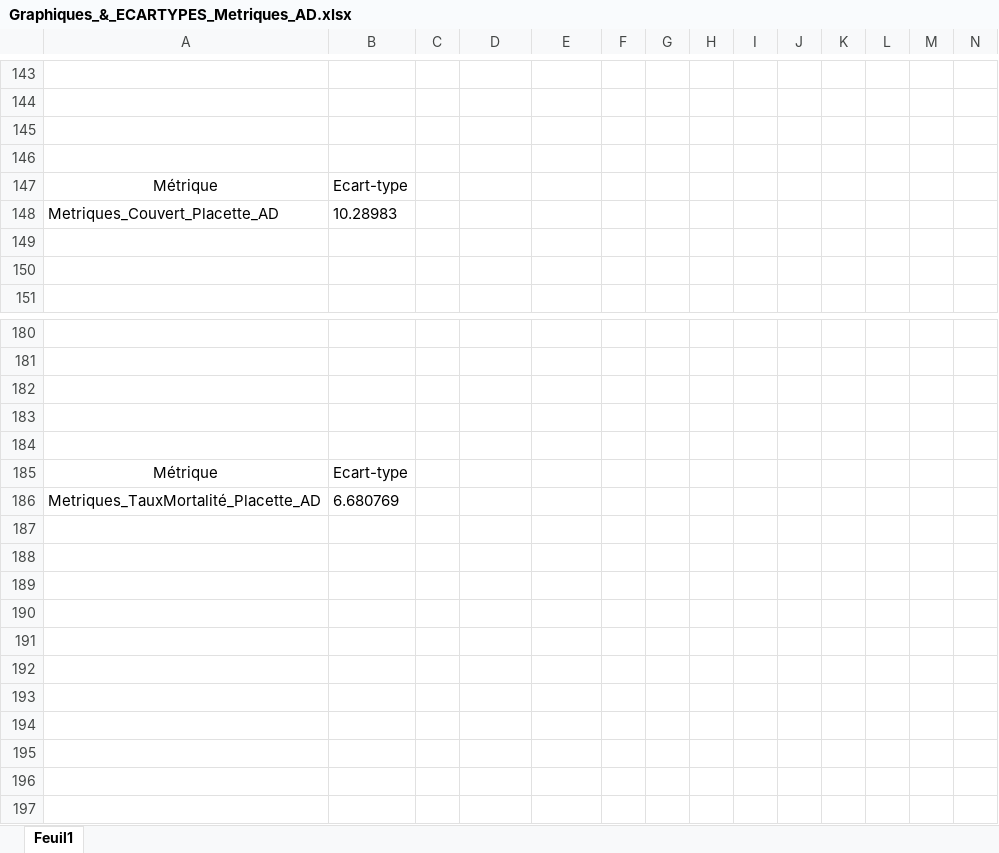
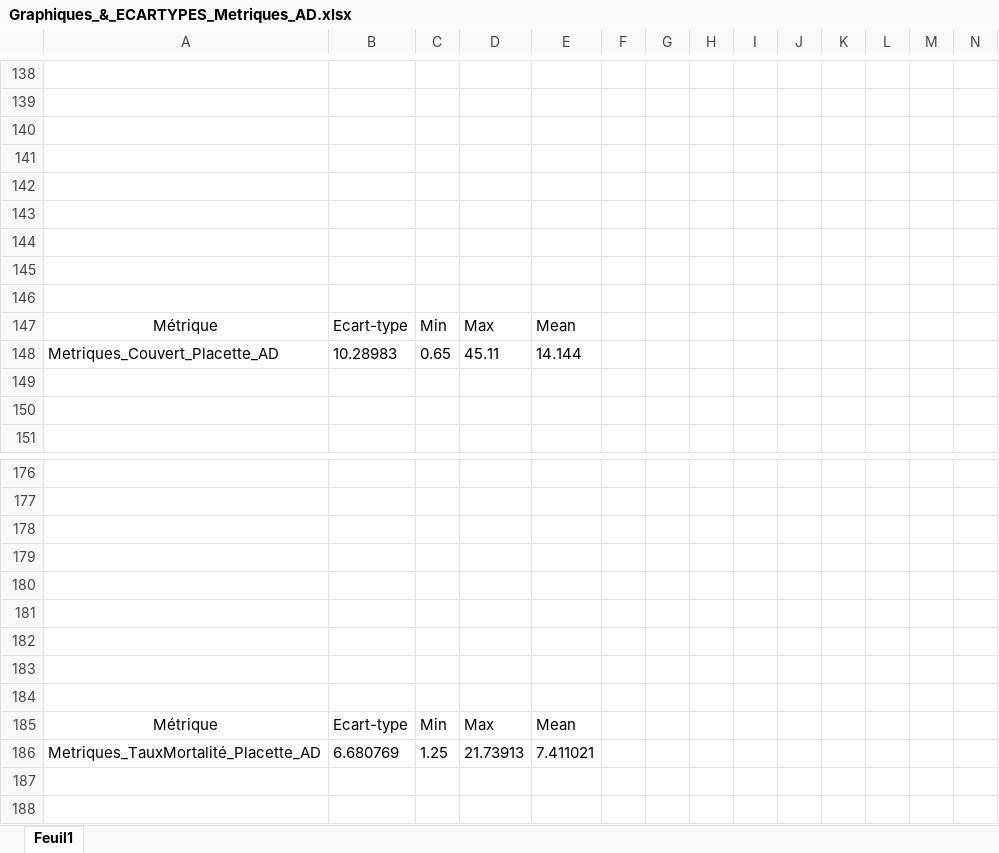
Before and after one commit to BroMoutarde/Stage_Coleo_A-D, an Excel workbook: Graphiques_&_ECARTYPES_Metriques_AD.xlsx, sheet Feuil1, drawn as a sheet; only a part is shown, gaps mark what is left out; the shorter side is filled out with more unchanged rows; values as stored, in another font and other column widths than the file's, no borders; charts and pictures not drawn; rows hold the shown columns only; the diff covers the shown part only; the diff names each change by its address in the sheet, - before the commit and + after, or states it on an @@ line.

```diff
--- a/Graphiques_&_ECARTYPES_Metriques_AD.xlsx (sheet Feuil1)
+++ b/Graphiques_&_ECARTYPES_Metriques_AD.xlsx (sheet Feuil1)
+row 142: (empty)
+row 143: (empty)
+row 144: (empty)
+row 145: (empty)
+row 146: (empty)
-C147: (empty)
+C147: Min
-D147: (empty)
+D147: Max
-E147: (empty)
+E147: Mean
-C148: (empty)
+C148: 0.65
-D148: (empty)
+D148: 45.11
-E148: (empty)
+E148: 14.144
+row 181: (empty)
+row 182: (empty)
+row 183: (empty)
+row 184: (empty)
-C185: (empty)
+C185: Min
-D185: (empty)
+D185: Max
-E185: (empty)
+E185: Mean
-C186: (empty)
+C186: 1.25
-D186: (empty)
+D186: 21.73913
-E186: (empty)
+E186: 7.411021
```
Also changed, not shown: 1 added row, 10 removed rows, 34 edited cells and cell formats elsewhere in this sheet, charts or pictures, 7 other files.
